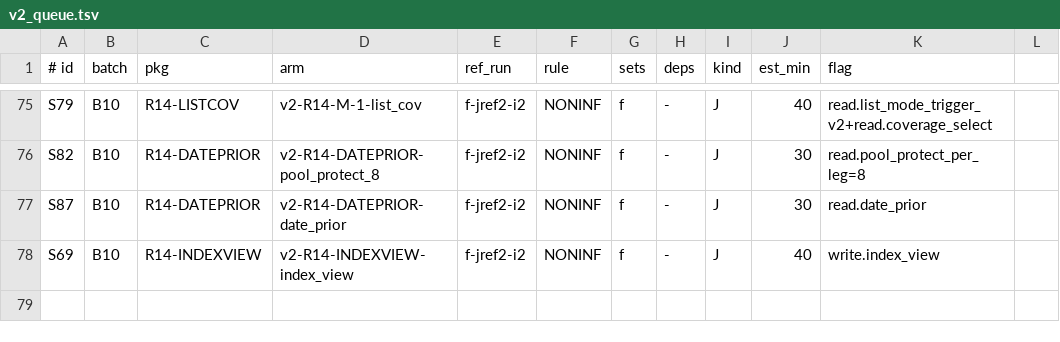
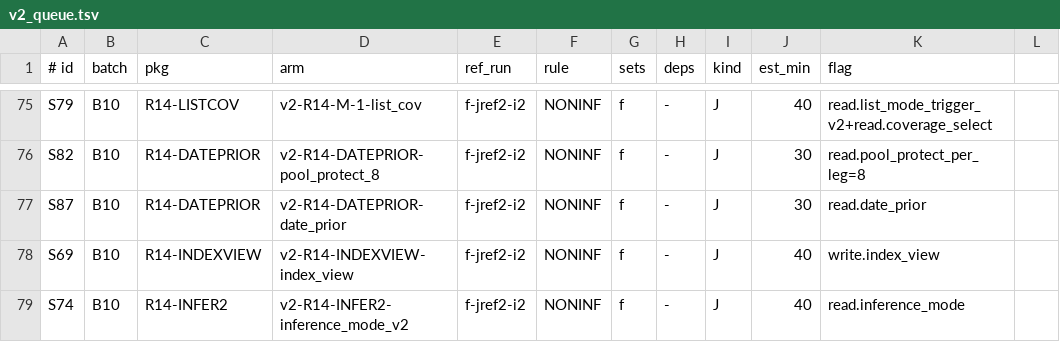
Before and after one commit to techiewonk/memspine, a TSV file: evals/v2_queue.tsv, drawn as a sheet; only a part is shown, gaps mark what is left out; the diff names each change by its address in the sheet, - before the commit and + after, or states it on an @@ line.

```diff
--- a/evals/v2_queue.tsv
+++ b/evals/v2_queue.tsv
+row 79: S74 | B10 | R14-INFER2 | v2-R14-INFER2-inference_mode_v2 | f-jref2-i2 | NONINF | f | - | J | 40 | read.inference_mode
```
Also changed, not shown: evals/v2_slice_map.tsv, 12 other files.
